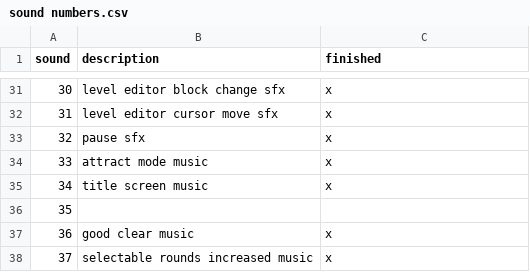
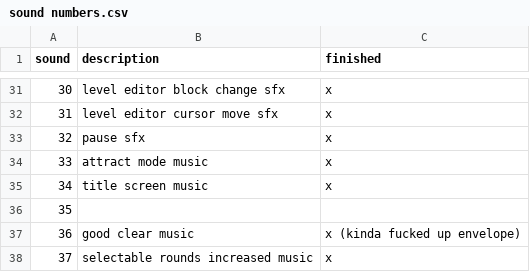
Before and after one commit to nfroggy/popilsnd, a CSV file: sound numbers.csv, drawn as a sheet; only a part is shown, gaps mark what is left out.

```diff
--- a/sound numbers.csv
+++ b/sound numbers.csv
@@ -36,3 +36,3 @@ sound,description,finished
 35,,
-36,good clear music,x
+36,good clear music,x (kinda fucked up envelope)
 37,selectable rounds increased music,x
```
Also changed, not shown: 2 other files.
